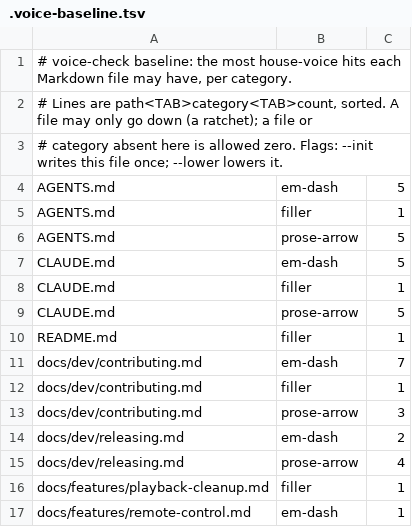
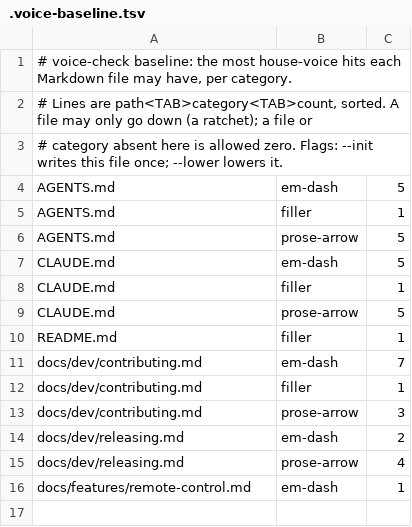
Before and after one commit to jellyrock/jellyfin-plugin-jellyrock, a TSV file: .voice-baseline.tsv, drawn as a sheet; the diff names each change by its address in the sheet, - before the commit and + after, or states it on an @@ line.

Commit message:
fix(cleanup): reap a JellyRock closed while paused on an HTTPS server
The reaper only reaped a session that was playing with stale check-ins.
The app stops its check-ins on pause, so a paused session had no "gone"
signal and was left on purpose to the server's own idle check
(SessionManager.CheckForIdlePlayback: every 5 minutes, check-ins older
than 5 minutes, paused or not; same on 10.11.0 and 12.4). A Roku closed
with Home while paused therefore kept its "now playing" for 5 to 10
minutes on HTTPS.

The long poll is a signal that works while paused. A session with
something playing or paused is now also reaped when its app has closed
(ReapDecision.IsLongPollAppClosed, shared with the SyncPlay leave): it
polled at least once and no non-phantom controller is active. A session
that never polls (HTTP, or an app without the long poll) is never read
as closed. A playing app that closed its poll is reaped without waiting
out the 60 s check-in threshold; the check-in rule stays for the rest.

The resume point of a paused session is its paused position: the
server's auto-progress timer returns early for a paused session
(SessionInfo.OnProgressTimerCallback), so there is no drift to remove.

Verified: 113 tests pass in the SDK container; the closed-app tests and
the paused-position test fail when their code is broken on purpose.

```diff
--- a/.voice-baseline.tsv
+++ b/.voice-baseline.tsv
-row 16: docs/features/playback-cleanup.md | filler | 1
```
Also changed, not shown: 6 other files.
